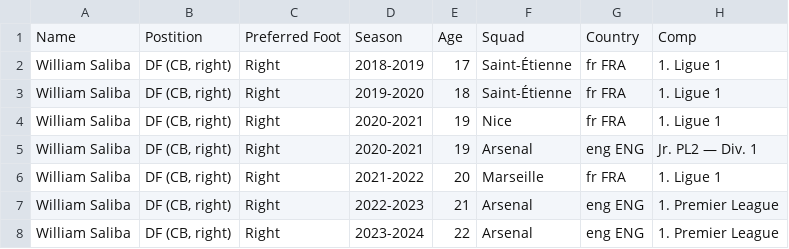
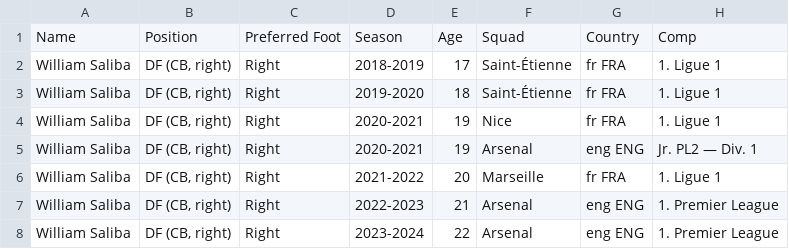
Before and after one commit to hwangdeokThien/CSC14119_IntroDS_final_project, a CSV file: data/raw/raw_data_fbref.csv, drawn as a sheet; only a part is shown; the diff names each change by its address in the sheet, - before the commit and + after, or states it on an @@ line.

Commit message:
[UPDATE] adding handling missing values

```diff
--- a/data/raw/raw_data_fbref.csv
+++ b/data/raw/raw_data_fbref.csv
-B1: Postition
+B1: Position
```
Also changed, not shown: 3 other files.
